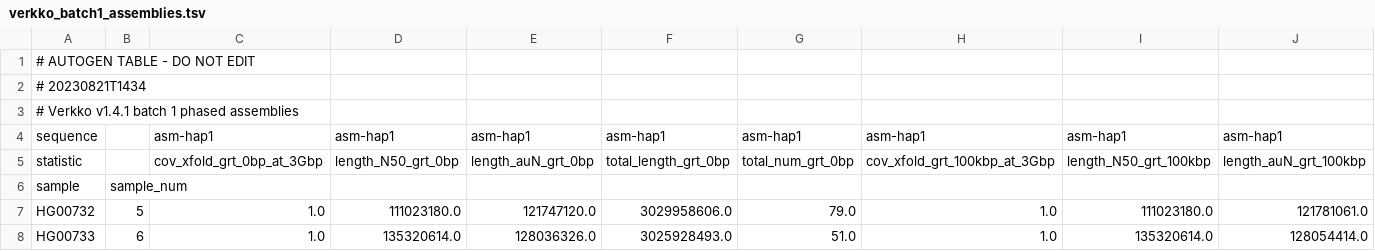
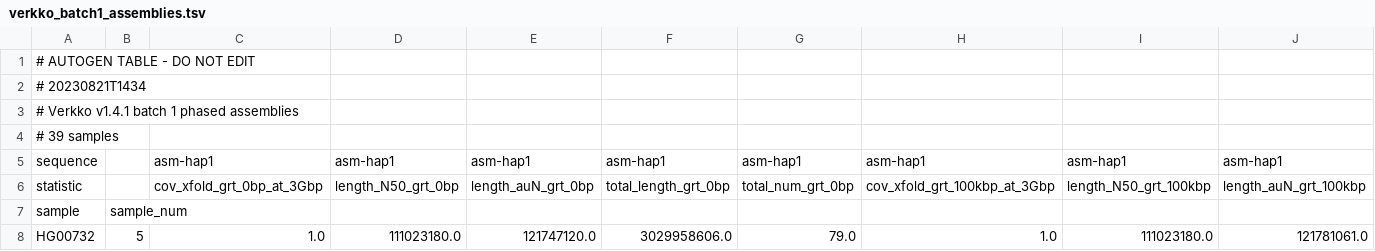
Before and after one commit to core-unit-bioinformatics/project-run-hgsvc-hybrid-assemblies, a TSV file: annotations/autogen/verkko_batch1_assemblies.tsv, drawn as a sheet; only a part is shown; the shorter side is filled out with more unchanged rows; rows hold the shown columns only; the diff names each change by its address in the sheet, - before the commit and + after, or states it on an @@ line.

Commit message:
add number of samples to batch1 verkko assembly table

```diff
--- a/annotations/autogen/verkko_batch1_assemblies.tsv
+++ b/annotations/autogen/verkko_batch1_assemblies.tsv
+row 4: # 39 samples
```
